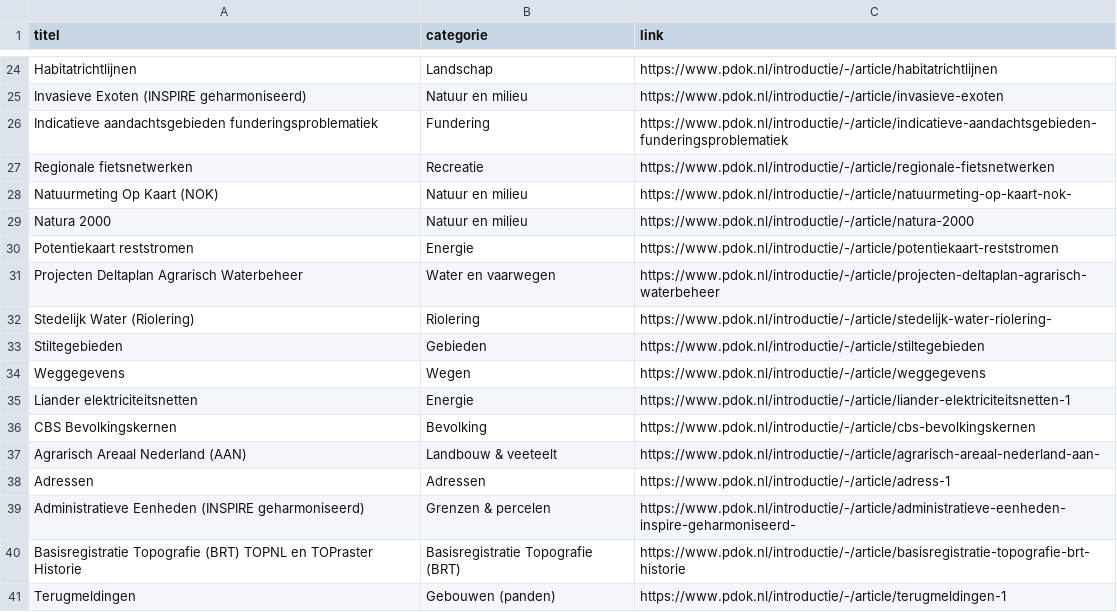
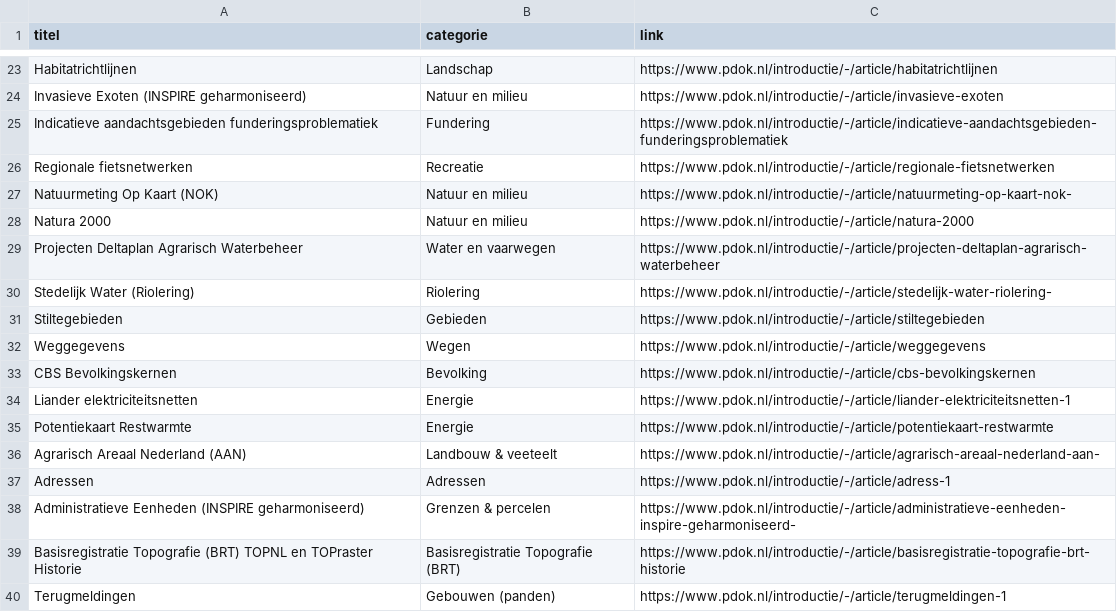
Before and after one commit to JLSchaap/notebook_gh-actions, a CSV file: pdokWebsiteDatasets.csv, drawn as a sheet; only a part is shown, gaps mark what is left out; the diff covers the shown part only.

```diff
--- a/pdokWebsiteDatasets.csv
+++ b/pdokWebsiteDatasets.csv
@@ -29,3 +28,2 @@ Natuurmeting Op Kaart (NOK),Natuur en milieu,https://www.pdok.nl/introductie/-/a
 Natura 2000,Natuur en milieu,https://www.pdok.nl/introductie/-/article/natura-2000
-Potentiekaart reststromen,Energie,https://www.pdok.nl/introductie/-/article/potentiekaart-reststromen
 Projecten Deltaplan Agrarisch Waterbeheer,Water en vaarwegen,https://www.pdok.nl/introductie/-/article/projecten-deltaplan-agrarisch-waterbeheer
@@ -34,4 +32,5 @@ Stiltegebieden,Gebieden,https://www.pdok.nl/introductie/-/article/stiltegebieden
 Weggegevens,Wegen,https://www.pdok.nl/introductie/-/article/weggegevens
+CBS Bevolkingskernen,Bevolking,https://www.pdok.nl/introductie/-/article/cbs-bevolkingskernen
 Liander elektriciteitsnetten,Energie,https://www.pdok.nl/introductie/-/article/liander-elektriciteitsnetten-1
-CBS Bevolkingskernen,Bevolking,https://www.pdok.nl/introductie/-/article/cbs-bevolkingskernen
+Potentiekaart Restwarmte,Energie,https://www.pdok.nl/introductie/-/article/potentiekaart-restwarmte
 Agrarisch Areaal Nederland (AAN),Landbouw & veeteelt,https://www.pdok.nl/introductie/-/article/agrarisch-areaal-nederland-aan-
```
Also changed, not shown: 2 added rows, 2 removed rows and 12 moved rows elsewhere in this file, pdokWebsiteServices.csv.
